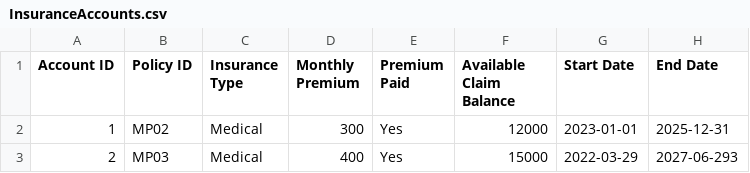
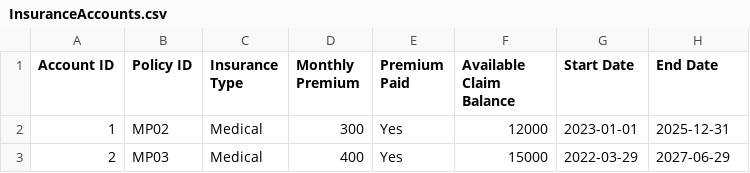
Before and after one commit to liptontea19/OOP_GRP21_Proj, a CSV file: data/InsuranceAccounts.csv, drawn as a sheet.

Commit message:
heeheee oppss

```diff
--- a/data/InsuranceAccounts.csv
+++ b/data/InsuranceAccounts.csv
@@ -2,2 +2,2 @@ Account ID,Policy ID,Insurance Type,Monthly Premium,Premium Paid,Available Claim
 1,MP02,Medical,300,Yes,12000,2023-01-01,2025-12-31
-2,MP03,Medical,400,Yes,15000,2022-03-29,2027-06-293
+2,MP03,Medical,400,Yes,15000,2022-03-29,2027-06-29
```
